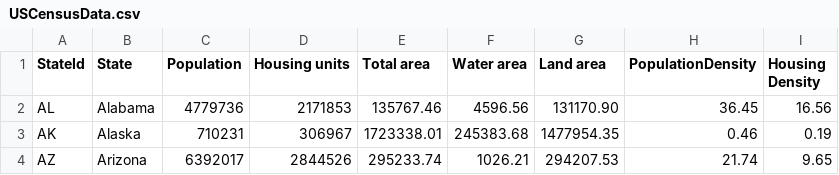
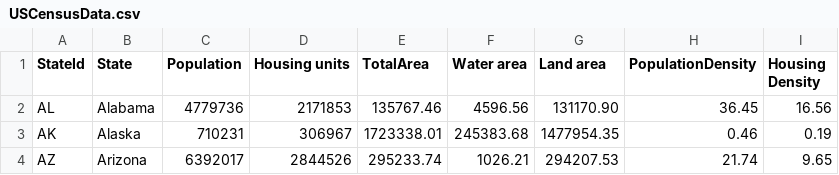
Before and after one commit to shrawanamit/Census-analyser, a CSV file: NUnitTestProject1/CSVFile/USCensusData.csv, drawn as a sheet; only a part is shown.

Commit message:
Added : Use Cases 10 sorting us census csv data on Area and population density

```diff
--- a/NUnitTestProject1/CSVFile/USCensusData.csv
+++ b/NUnitTestProject1/CSVFile/USCensusData.csv
@@ -1,2 +1,2 @@
-StateId,State,Population,Housing units,Total area,Water area,Land area,PopulationDensity,Housing Density
+StateId,State,Population,Housing units,TotalArea,Water area,Land area,PopulationDensity,Housing Density
 AL,Alabama,4779736,2171853,135767.46,4596.56,131170.90,36.45,16.56
```
Also changed, not shown: 16 other files.
